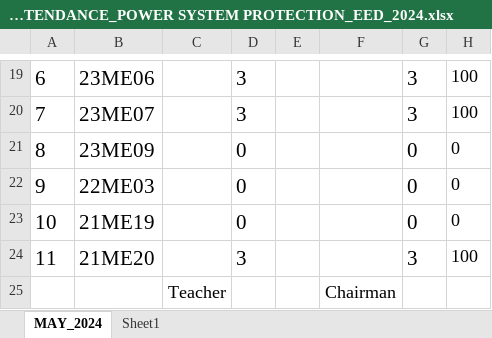
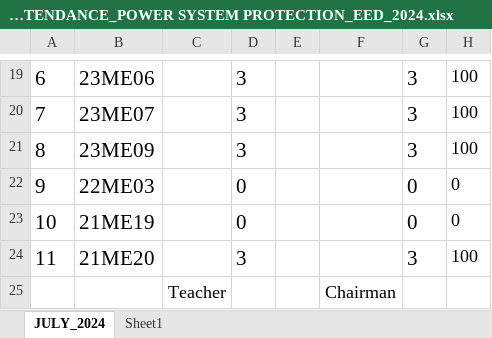
Before and after one commit to niaz1971/POWER_SYSTEM_PROTECTION, an Excel workbook: WAZIR_JULY_ATTENDANCE_POWER SYSTEM PROTECTION_EED_2024.xlsx, sheet JULY_2024, drawn as a sheet; only a part is shown, gaps mark what is left out; values as stored, in another font and other column widths than the file's, no borders; charts and pictures not drawn; the diff names each change by its address in the sheet, - before the commit and + after, or states it on an @@ line.

Commit message:
Add files via upload

```diff
--- a/WAZIR_JULY_ATTENDANCE_POWER SYSTEM PROTECTION_EED_2024.xlsx (sheet JULY_2024)
+++ b/WAZIR_JULY_ATTENDANCE_POWER SYSTEM PROTECTION_EED_2024.xlsx (sheet JULY_2024)
-sheet tab: MAY_2024
+sheet tab: JULY_2024
-D21: 0
+D21: 3
-G21: 0
+G21: 3
-H21: 0
+H21: 100
```
Also changed, not shown: charts or pictures.
